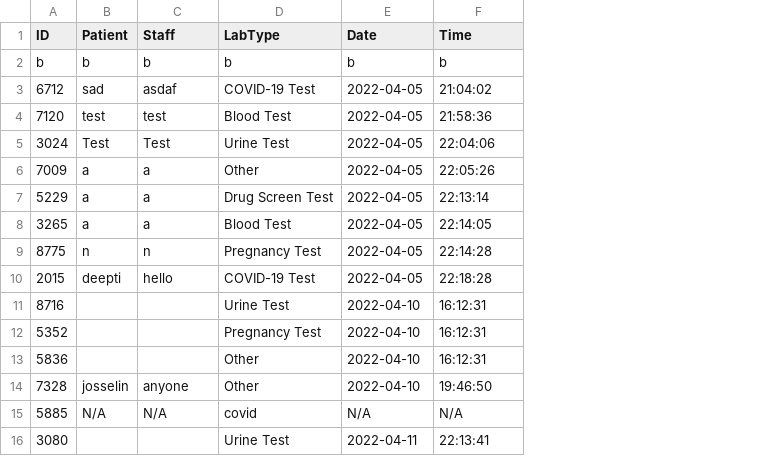
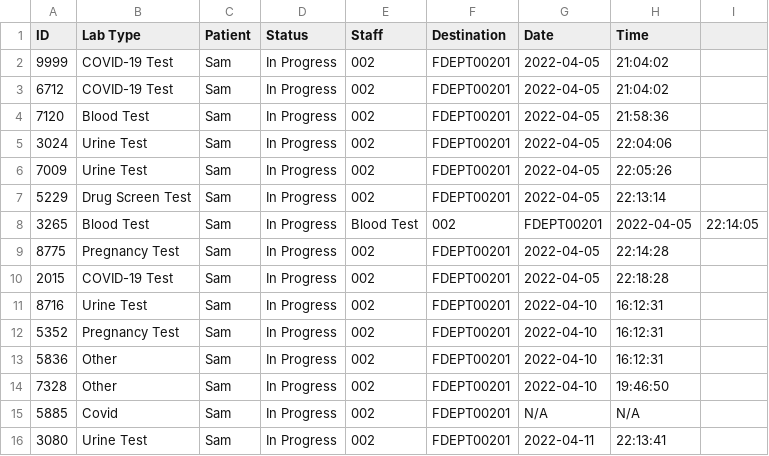
Before and after one commit to CS3733-D22-Team-U/CS3733-D22-Team-U-Final-Iteration, a CSV file: csvTables/TowerLabRequests.csv, drawn as a sheet; removed rows and columns are numbered as before the commit, all else as after; the diff names each change by its address in the sheet, - before the commit and + after, or states it on an @@ line.

Commit message:
Updated Request abstract to include String status and String destination... In progress, still have to update controllers and EquipRequest

```diff
--- a/csvTables/TowerLabRequests.csv
+++ b/csvTables/TowerLabRequests.csv
+column B (Lab Type), rows 3-16: COVID-19 Test | Blood Test | Urine Test | Urine Test | Drug Screen Test | Blood Test | Pregnancy Test | COVID-19 Test | Urine Test | Pregnancy Test | Other | Other | Covid | Urine Test
+column D (Status), rows 3-16: all In Progress
-column D (LabType), rows 3-16: COVID-19 Test | Blood Test | Urine Test | Other | Drug Screen Test | Blood Test | Pregnancy Test | COVID-19 Test | Urine Test | Pregnancy Test | Other | Other | covid | Urine Test
+column F (Destination), rows 3-16: FDEPT00201 | FDEPT00201 | FDEPT00201 | FDEPT00201 | FDEPT00201 | 002 | FDEPT00201 | FDEPT00201 | FDEPT00201 | FDEPT00201 | FDEPT00201 | FDEPT00201 | FDEPT00201 | FDEPT00201
+column I, row 8: 22:14:05
-row 2: b | b | b | b | b | b
+row 2: 9999 | COVID-19 Test | Sam | In Progress | 002 | FDEPT00201 | 2022-04-05 | 21:04:02
-C3 (Patient): sad
+C3 (Patient): Sam
-E3 (Staff): asdaf
+E3 (Staff): 002
-C4 (Patient): test
+C4 (Patient): Sam
-E4 (Staff): test
+E4 (Staff): 002
-C5 (Patient): Test
+C5 (Patient): Sam
-E5 (Staff): Test
+E5 (Staff): 002
-C6:C8 (Patient): a
+C6:C8 (Patient): Sam
-E6:E7 (Staff): a
+E6:E7 (Staff): 002
-E8 (Staff): a
+E8 (Staff): Blood Test
-G8 (Date): 2022-04-05
+G8 (Date): FDEPT00201
-H8 (Time): 22:14:05
+H8 (Time): 2022-04-05
-C9 (Patient): n
+C9 (Patient): Sam
-E9 (Staff): n
+E9 (Staff): 002
-C10 (Patient): deepti
+C10 (Patient): Sam
-E10 (Staff): hello
+E10 (Staff): 002
-C11:C13 (Patient): (empty)
+C11:C13 (Patient): Sam
-E11:E13 (Staff): (empty)
+E11:E13 (Staff): 002
-C14 (Patient): josselin
+C14 (Patient): Sam
-E14 (Staff): anyone
+E14 (Staff): 002
-C15 (Patient): N/A
+C15 (Patient): Sam
-E15 (Staff): N/A
+E15 (Staff): 002
-C16 (Patient): (empty)
+C16 (Patient): Sam
-E16 (Staff): (empty)
+E16 (Staff): 002
```
Also changed, not shown: 8 other files.
